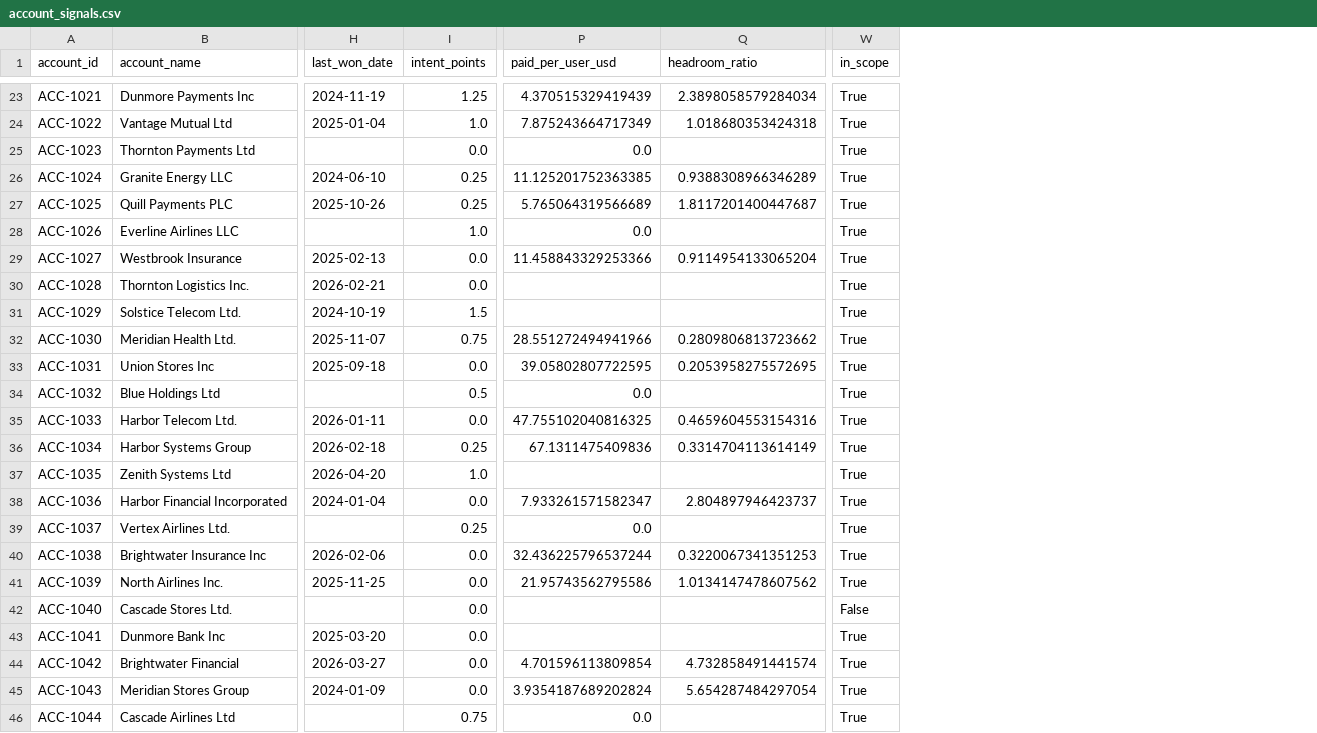
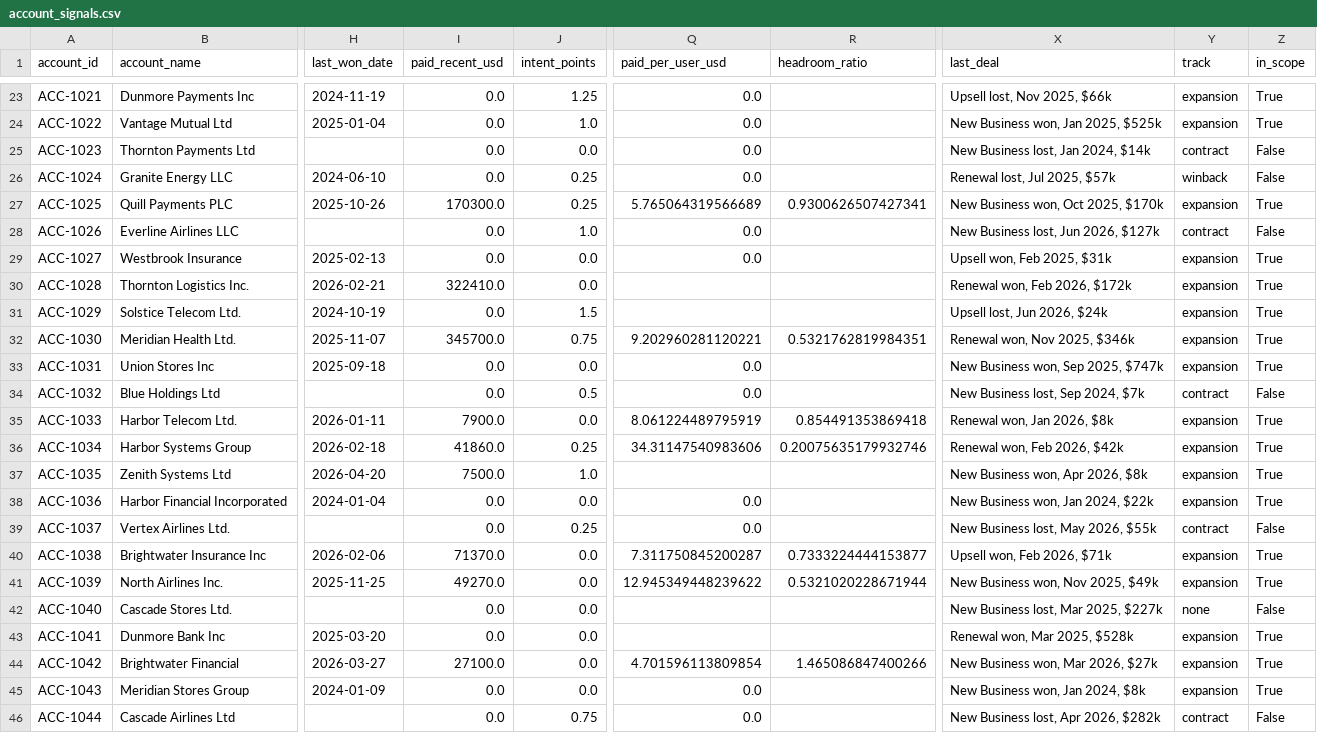
Before and after one commit to Lirand36/transmit-expansion-exercise, a CSV file: output/account_signals.csv, drawn as a sheet; only a part is shown, gaps mark what is left out; addresses are those after the commit; the diff covers the shown part only; the diff names each change by its address in the sheet, - before the commit and + after, or states it on an @@ line.

```diff
--- a/output/account_signals.csv
+++ b/output/account_signals.csv
+column I (paid_recent_usd), rows 23-46: 0.0 | 0.0 | 0.0 | 0.0 | 170300.0 | 0.0 | 0.0 | 322410.0 | 0.0 | 345700.0 | 0.0 | 0.0 | 7900.0 | 41860.0 | 7500.0 | 0.0 | 0.0 | 71370.0 | 49270.0 | 0.0 | 0.0 | 27100.0 | 0.0 | 0.0
+column X (last_deal), rows 23-46: Upsell lost, Nov 2025, $66k | New Business won, Jan 2025, $525k | New Business lost, Jan 2024, $14k | Renewal lost, Jul 2025, $57k | New Business won, Oct 2025, $170k | New Business lost, Jun 2026, $127k | Upsell won, Feb 2025, $31k | Renewal won, Feb 2026, $172k | Upsell lost, Jun 2026, $24k | Renewal won, Nov 2025, $346k | New Business won, Sep 2025, $747k | New Business lost, Sep 2024, $7k | Renewal won, Jan 2026, $8k | Renewal won, Feb 2026, $42k | New Business won, Apr 2026, $8k | New Business won, Jan 2024, $22k | New Business lost, May 2026, $55k | Upsell won, Feb 2026, $71k | New Business won, Nov 2025, $49k | New Business lost, Mar 2025, $227k | Renewal won, Mar 2025, $528k | New Business won, Mar 2026, $27k | New Business won, Jan 2024, $8k | New Business lost, Apr 2026, $282k
+column Y (track), rows 23-46: expansion | expansion | contract | winback | expansion | contract | expansion | expansion | expansion | expansion | expansion | contract | expansion | expansion | expansion | expansion | contract | expansion | expansion | none | expansion | expansion | expansion | contract
-Q23 (paid_per_user_usd): 4.370515329419439
+Q23 (paid_per_user_usd): 0.0
-R23 (headroom_ratio): 2.3898058579284034
+R23 (headroom_ratio): (empty)
-Q24 (paid_per_user_usd): 7.875243664717349
+Q24 (paid_per_user_usd): 0.0
-R24 (headroom_ratio): 1.018680353424318
+R24 (headroom_ratio): (empty)
-Z25:Z26 (in_scope): True
+Z25:Z26 (in_scope): False
-Q26 (paid_per_user_usd): 11.125201752363385
+Q26 (paid_per_user_usd): 0.0
-R26 (headroom_ratio): 0.9388308966346289
+R26 (headroom_ratio): (empty)
-R27 (headroom_ratio): 1.8117201400447687
+R27 (headroom_ratio): 0.9300626507427341
-Z28 (in_scope): True
+Z28 (in_scope): False
-Q29 (paid_per_user_usd): 11.458843329253366
+Q29 (paid_per_user_usd): 0.0
-R29 (headroom_ratio): 0.9114954133065204
+R29 (headroom_ratio): (empty)
-Q32 (paid_per_user_usd): 28.551272494941966
+Q32 (paid_per_user_usd): 9.202960281120221
-R32 (headroom_ratio): 0.2809806813723662
+R32 (headroom_ratio): 0.5321762819984351
-Q33 (paid_per_user_usd): 39.05802807722595
+Q33 (paid_per_user_usd): 0.0
-R33 (headroom_ratio): 0.2053958275572695
+R33 (headroom_ratio): (empty)
-Z34 (in_scope): True
+Z34 (in_scope): False
-Q35 (paid_per_user_usd): 47.755102040816325
+Q35 (paid_per_user_usd): 8.061224489795919
-R35 (headroom_ratio): 0.4659604553154316
+R35 (headroom_ratio): 0.854491353869418
-Q36 (paid_per_user_usd): 67.1311475409836
+Q36 (paid_per_user_usd): 34.31147540983606
-R36 (headroom_ratio): 0.3314704113614149
+R36 (headroom_ratio): 0.20075635179932746
-Q38 (paid_per_user_usd): 7.933261571582347
+Q38 (paid_per_user_usd): 0.0
-R38 (headroom_ratio): 2.804897946423737
+R38 (headroom_ratio): (empty)
-Z39 (in_scope): True
+Z39 (in_scope): False
-Q40 (paid_per_user_usd): 32.436225796537244
+Q40 (paid_per_user_usd): 7.311750845200287
-R40 (headroom_ratio): 0.3220067341351253
+R40 (headroom_ratio): 0.7333224444153877
-Q41 (paid_per_user_usd): 21.95743562795586
+Q41 (paid_per_user_usd): 12.945349448239622
-R41 (headroom_ratio): 1.0134147478607562
+R41 (headroom_ratio): 0.5321020228671944
-R44 (headroom_ratio): 4.732858491441574
+R44 (headroom_ratio): 1.465086847400266
-Q45 (paid_per_user_usd): 3.9354187689202824
+Q45 (paid_per_user_usd): 0.0
-R45 (headroom_ratio): 5.654287484297054
+R45 (headroom_ratio): (empty)
-Z46 (in_scope): True
+Z46 (in_scope): False
```
Also changed, not shown: 153 edited cells elsewhere in this file, logs/transform_log.csv, output/pipeline.csv, 15 other files.
